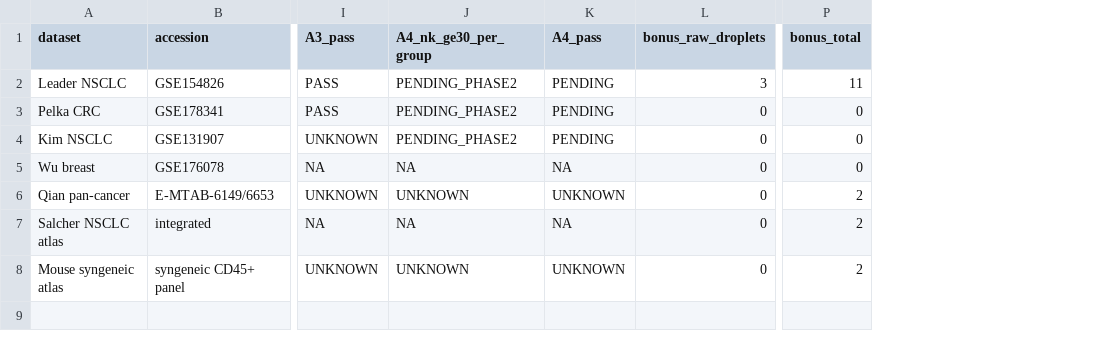
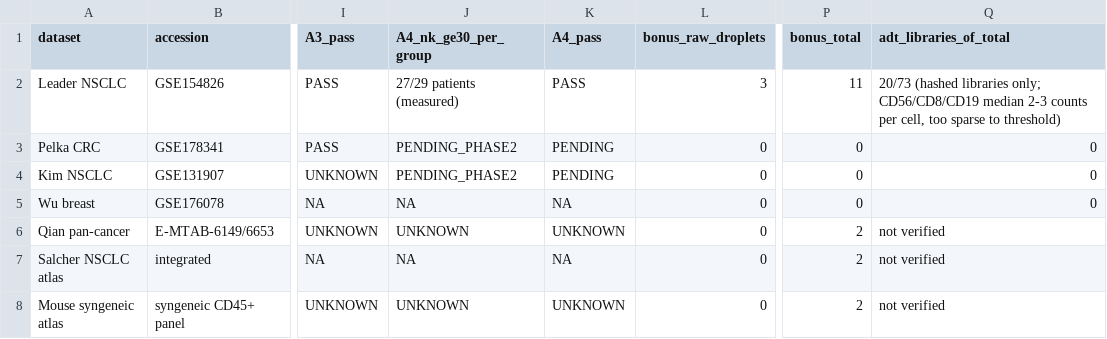
Before and after one commit to 7c96bzczcj-prog/aaa, a CSV file: phase1_registry/registry.csv, drawn as a sheet; only a part is shown, gaps mark what is left out; the diff names each change by its address in the sheet, - before the commit and + after, or states it on an @@ line.

```diff
--- a/phase1_registry/registry.csv
+++ b/phase1_registry/registry.csv
+column Q (adt_libraries_of_total), rows 2-8: 20/73 (hashed libraries only; CD56/CD8/CD19 median 2-3 counts per cell, too sparse to threshold) | 0 | 0 | 0 | not verified | not verified | not verified
-J2 (A4_nk_ge30_per_group): PENDING_PHASE2
+J2 (A4_nk_ge30_per_group): 27/29 patients (measured)
-K2 (A4_pass): PENDING
+K2 (A4_pass): PASS
```
Also changed, not shown: 22 other files.
